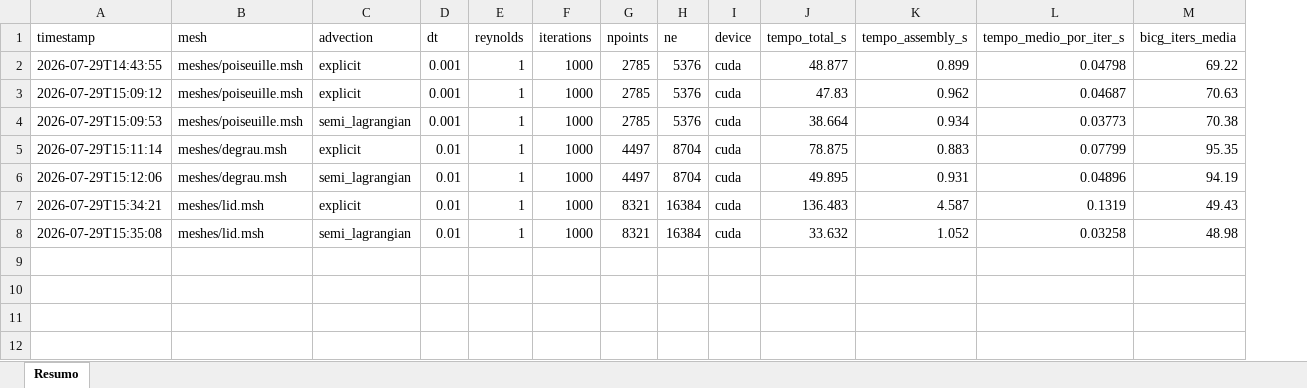
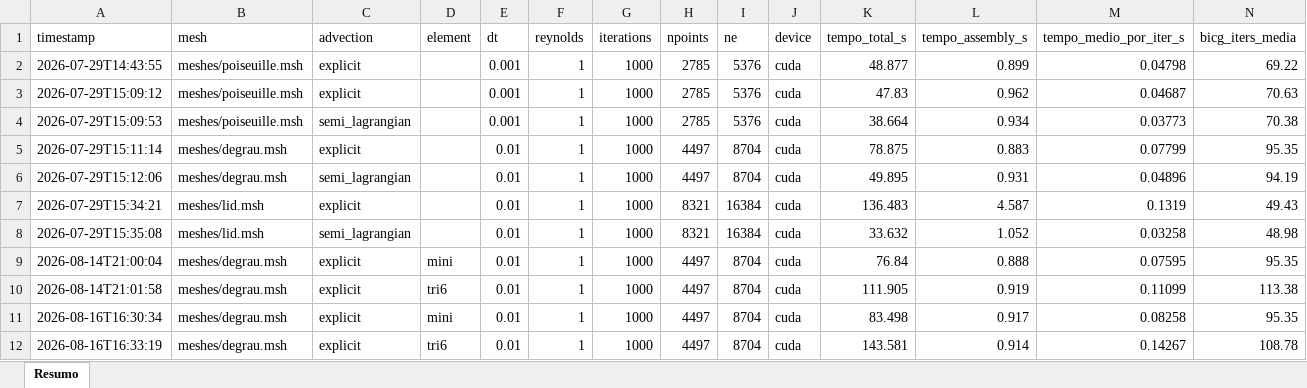
Before and after one commit to lucasmmiran/femns, an Excel workbook: solucoes/benchmarks.xlsx, sheet Resumo, drawn as a sheet; only a part is shown; values as stored, in another font and other column widths than the file's, no borders; rows hold the shown columns only; the diff names each change by its address in the sheet, - before the commit and + after, or states it on an @@ line.

```diff
--- a/solucoes/benchmarks.xlsx (sheet Resumo)
+++ b/solucoes/benchmarks.xlsx (sheet Resumo)
+column D (element), empty
+row 9: 2026-08-14T21:00:04 | meshes/degrau.msh | explicit | mini | 0.01 | 1 | 1000 | 4497 | 8704 | cuda | 76.84 | 0.888 | 0.07595 | 95.35
+row 10: 2026-08-14T21:01:58 | meshes/degrau.msh | explicit | tri6 | 0.01 | 1 | 1000 | 4497 | 8704 | cuda | 111.905 | 0.919 | 0.11099 | 113.38
+row 11: 2026-08-16T16:30:34 | meshes/degrau.msh | explicit | mini | 0.01 | 1 | 1000 | 4497 | 8704 | cuda | 83.498 | 0.917 | 0.08258 | 95.35
+row 12: 2026-08-16T16:33:19 | meshes/degrau.msh | explicit | tri6 | 0.01 | 1 | 1000 | 4497 | 8704 | cuda | 143.581 | 0.914 | 0.14267 | 108.78
```
Also changed, not shown: 20 other files.
